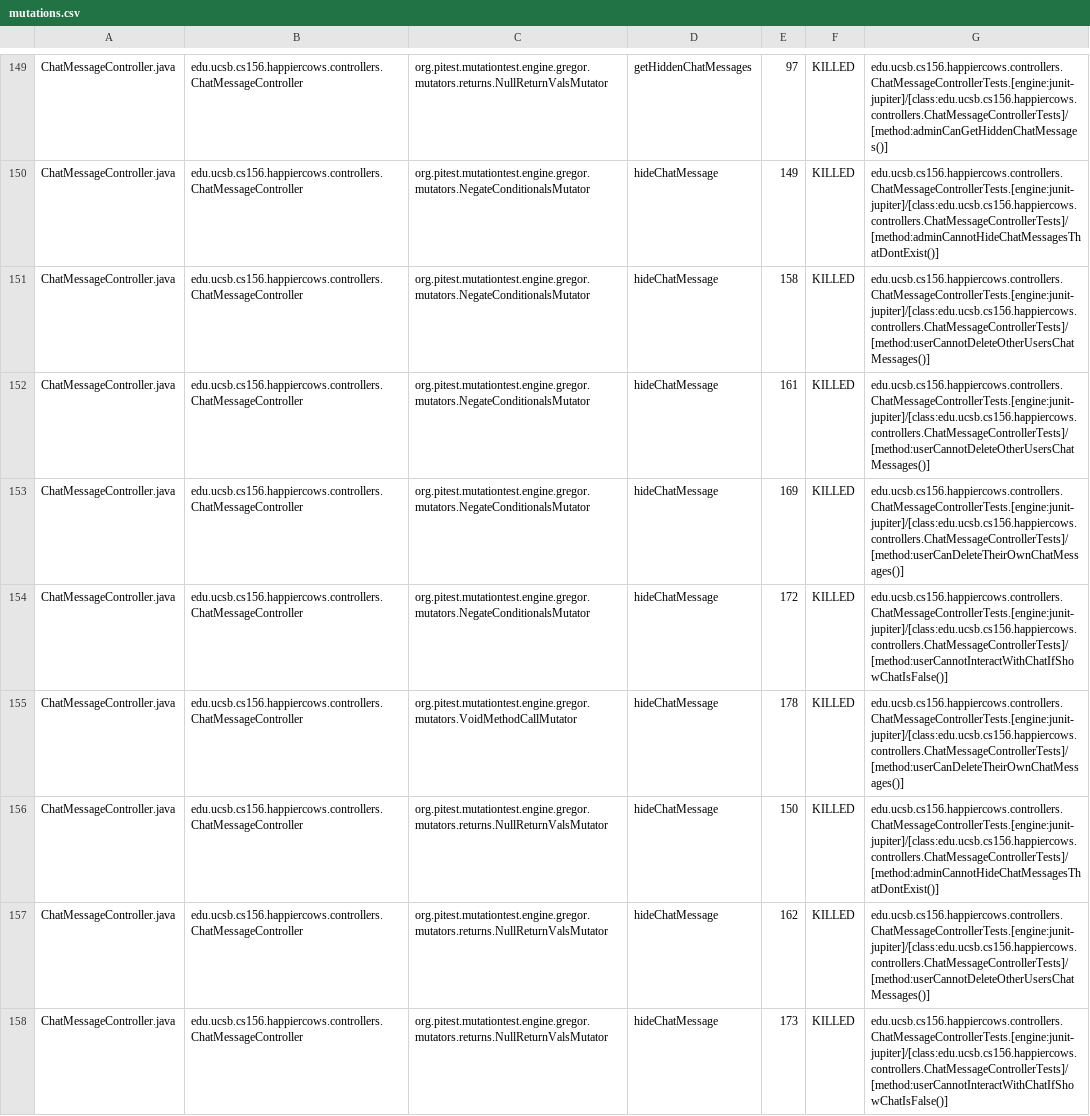
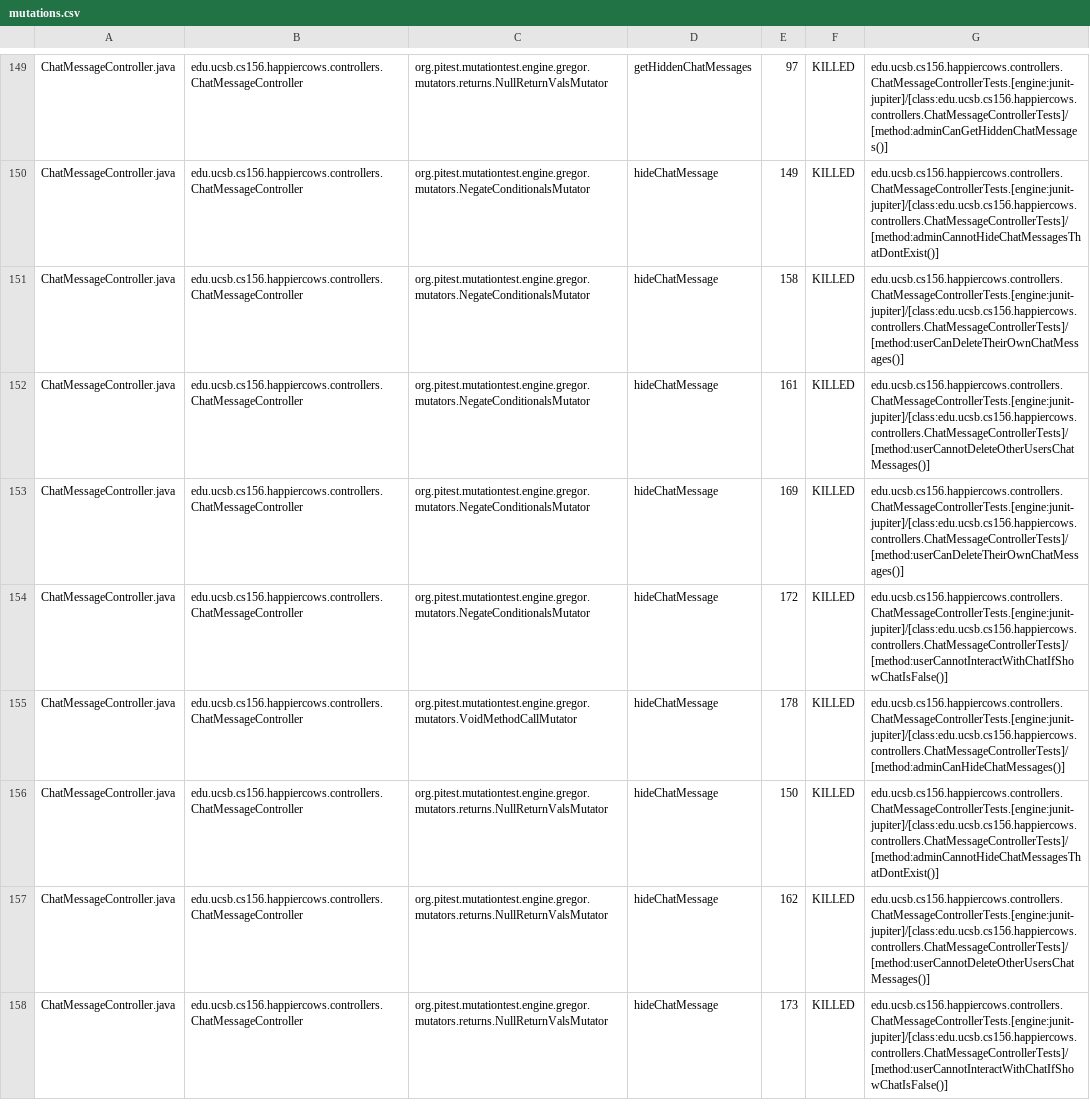
Before and after one commit to ucsb-cs156-s24/proj-happycows-s24-4pm-8, a CSV file: pitest/mutations.csv, drawn as a sheet; only a part is shown, gaps mark what is left out; the diff covers the shown part only.

Commit message:
Deploying to gh-pages from @ ucsb-cs156-s24/proj-happycows-s24-4pm-8@5ee1b3aee0ea44c4b107a8f488e41c3bf9d6efda 🚀

```diff
--- a/pitest/mutations.csv
+++ b/pitest/mutations.csv
@@ -150,3 +150,3 @@ ChatMessageController.java,edu.ucsb.cs156.happiercows.controllers.ChatMessageCon
 ChatMessageController.java,edu.ucsb.cs156.happiercows.controllers.ChatMessageController,org.pitest.mutationtest.engine.gregor.mutators.NegateConditionalsMutator,hideChatMessage,149,KILLED,edu.ucsb.cs156.happiercows.controllers.ChatMessageControllerTests.[engine:junit-jupiter]/[class:edu.ucsb.cs156.happiercows.controllers.ChatMessageControllerTests]/[method:adminCannotHideChatMessagesThatDontExist()]
-ChatMessageController.java,edu.ucsb.cs156.happiercows.controllers.ChatMessageController,org.pitest.mutationtest.engine.gregor.mutators.NegateConditionalsMutator,hideChatMessage,158,KILLED,edu.ucsb.cs156.happiercows.controllers.ChatMessageControllerTests.[engine:junit-jupiter]/[class:edu.ucsb.cs156.happiercows.controllers.ChatMessageControllerTests]/[method:userCannotDeleteOtherUsersChatMessages()]
+ChatMessageController.java,edu.ucsb.cs156.happiercows.controllers.ChatMessageController,org.pitest.mutationtest.engine.gregor.mutators.NegateConditionalsMutator,hideChatMessage,158,KILLED,edu.ucsb.cs156.happiercows.controllers.ChatMessageControllerTests.[engine:junit-jupiter]/[class:edu.ucsb.cs156.happiercows.controllers.ChatMessageControllerTests]/[method:userCanDeleteTheirOwnChatMessages()]
 ChatMessageController.java,edu.ucsb.cs156.happiercows.controllers.ChatMessageController,org.pitest.mutationtest.engine.gregor.mutators.NegateConditionalsMutator,hideChatMessage,161,KILLED,edu.ucsb.cs156.happiercows.controllers.ChatMessageControllerTests.[engine:junit-jupiter]/[class:edu.ucsb.cs156.happiercows.controllers.ChatMessageControllerTests]/[method:userCannotDeleteOtherUsersChatMessages()]
@@ -154,3 +154,3 @@ ChatMessageController.java,edu.ucsb.cs156.happiercows.controllers.ChatMessageCon
 ChatMessageController.java,edu.ucsb.cs156.happiercows.controllers.ChatMessageController,org.pitest.mutationtest.engine.gregor.mutators.NegateConditionalsMutator,hideChatMessage,172,KILLED,edu.ucsb.cs156.happiercows.controllers.ChatMessageControllerTests.[engine:junit-jupiter]/[class:edu.ucsb.cs156.happiercows.controllers.ChatMessageControllerTests]/[method:userCannotInteractWithChatIfShowChatIsFalse()]
-ChatMessageController.java,edu.ucsb.cs156.happiercows.controllers.ChatMessageController,org.pitest.mutationtest.engine.gregor.mutators.VoidMethodCallMutator,hideChatMessage,178,KILLED,edu.ucsb.cs156.happiercows.controllers.ChatMessageControllerTests.[engine:junit-jupiter]/[class:edu.ucsb.cs156.happiercows.controllers.ChatMessageControllerTests]/[method:userCanDeleteTheirOwnChatMessages()]
+ChatMessageController.java,edu.ucsb.cs156.happiercows.controllers.ChatMessageController,org.pitest.mutationtest.engine.gregor.mutators.VoidMethodCallMutator,hideChatMessage,178,KILLED,edu.ucsb.cs156.happiercows.controllers.ChatMessageControllerTests.[engine:junit-jupiter]/[class:edu.ucsb.cs156.happiercows.controllers.ChatMessageControllerTests]/[method:adminCanHideChatMessages()]
 ChatMessageController.java,edu.ucsb.cs156.happiercows.controllers.ChatMessageController,org.pitest.mutationtest.engine.gregor.mutators.returns.NullReturnValsMutator,hideChatMessage,150,KILLED,edu.ucsb.cs156.happiercows.controllers.ChatMessageControllerTests.[engine:junit-jupiter]/[class:edu.ucsb.cs156.happiercows.controllers.ChatMessageControllerTests]/[method:adminCannotHideChatMessagesThatDontExist()]
```
Also changed, not shown: 29 edited cells elsewhere in this file, 48 other files.
